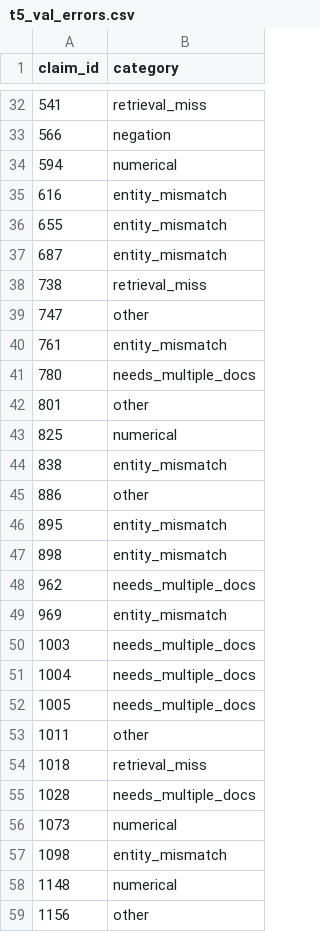
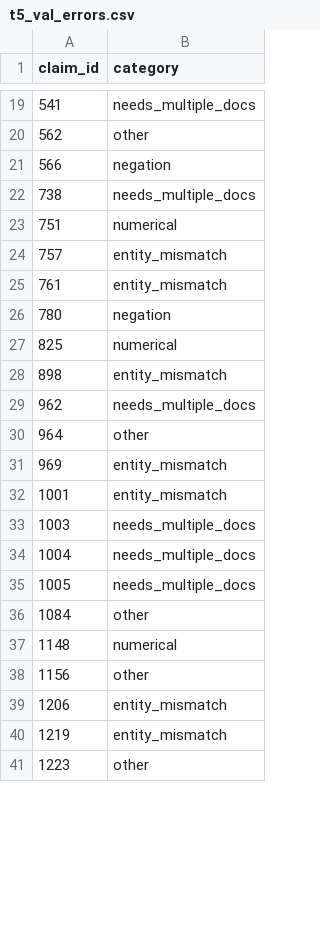
Before and after one commit to Mihir269/InterIITNLPAssignment, a CSV file: predictions/t5_val_errors.csv, drawn as a sheet; only a part is shown, gaps mark what is left out; the shorter side is filled out with more unchanged rows; the diff covers the shown part only.

```diff
--- a/predictions/t5_val_errors.csv
+++ b/predictions/t5_val_errors.csv
@@ -32,19 +19,15 @@ claim_id,category
-541,retrieval_miss
+541,needs_multiple_docs
+562,other
 566,negation
-594,numerical
-616,entity_mismatch
-655,entity_mismatch
-687,entity_mismatch
-738,retrieval_miss
-747,other
+738,needs_multiple_docs
+751,numerical
+757,entity_mismatch
 761,entity_mismatch
-780,needs_multiple_docs
-801,other
+780,negation
 825,numerical
-838,entity_mismatch
-886,other
-895,entity_mismatch
 898,entity_mismatch
 962,needs_multiple_docs
+964,other
 969,entity_mismatch
+1001,entity_mismatch
 1003,needs_multiple_docs
@@ -52,7 +35,3 @@ claim_id,category
 1005,needs_multiple_docs
-1011,other
-1018,retrieval_miss
-1028,needs_multiple_docs
-1073,numerical
-1098,entity_mismatch
+1084,other
 1148,numerical
```
Also changed, not shown: 3 added rows, 23 removed rows and 5 edited cells elsewhere in this file, predictions/t5_val_verification.csv, predictions/t5_verification.csv, 5 other files.
